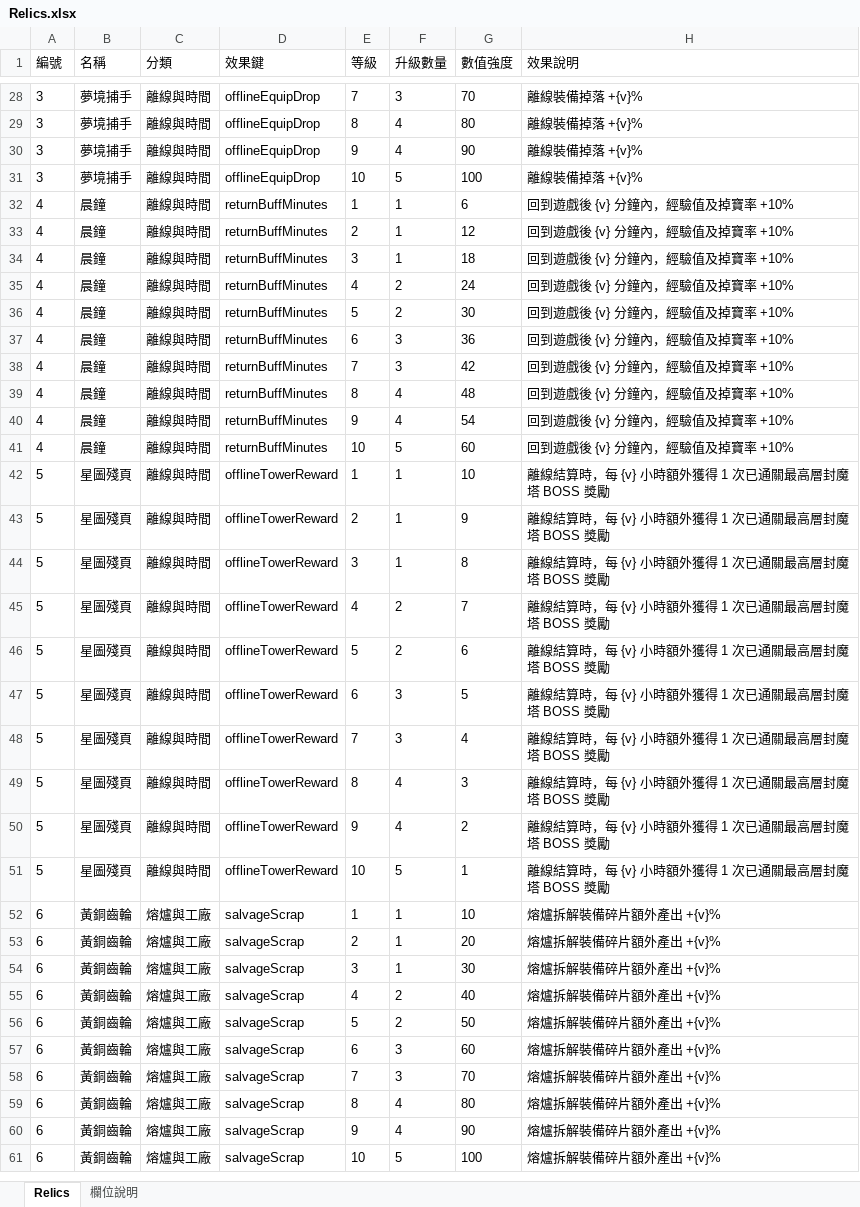
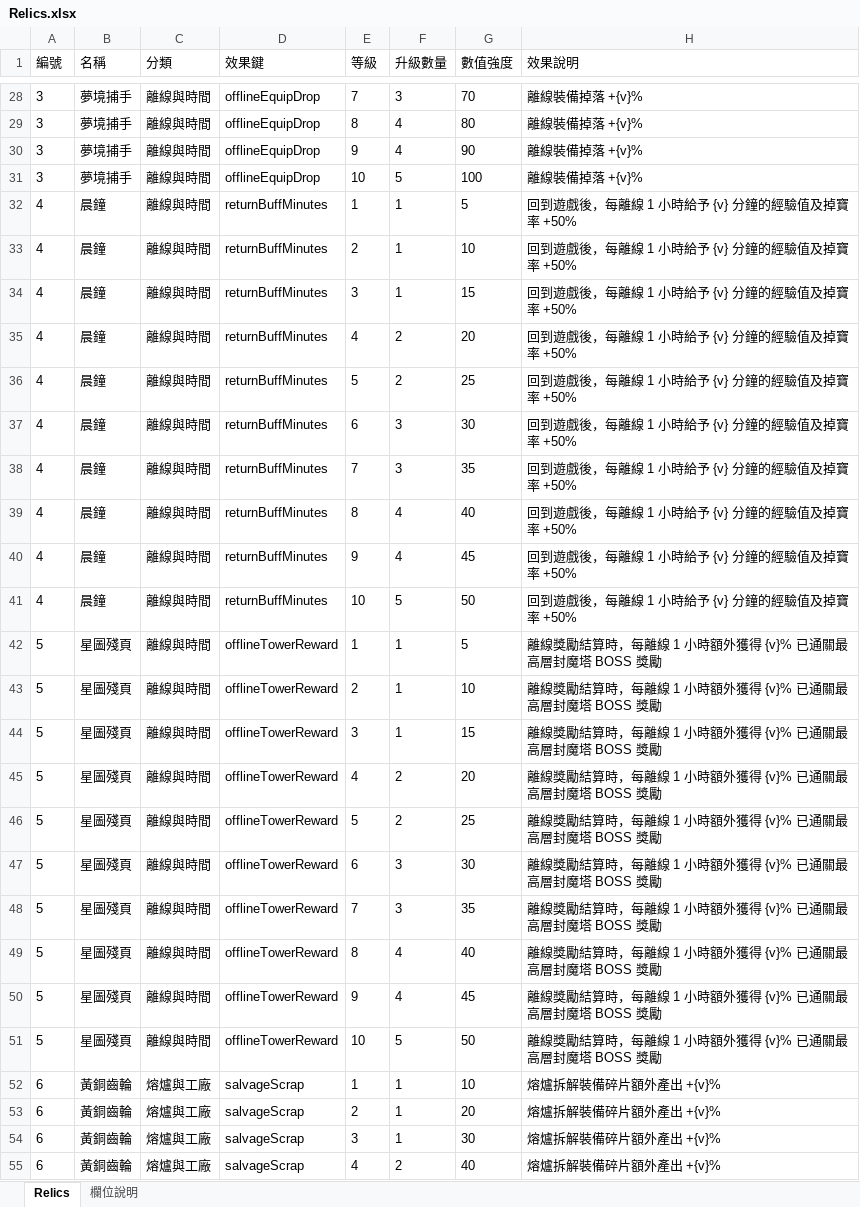
Before and after one commit to myKOF/Idle-RPG, an Excel workbook: config/Excel/Relics.xlsx, sheet Relics, drawn as a sheet; only a part is shown, gaps mark what is left out; the shorter side is filled out with more unchanged rows; values as stored, in another font and other column widths than the file's, no borders; the diff names each change by its address in the sheet, - before the commit and + after, or states it on an @@ line.

```diff
--- a/config/Excel/Relics.xlsx (sheet Relics)
+++ b/config/Excel/Relics.xlsx (sheet Relics)
-G32 (數值強度): 6
+G32 (數值強度): 5
-H32:H41 (效果說明): 回到遊戲後 {v} 分鐘內，經驗值及掉寶率 +10%
+H32:H41 (效果說明): 回到遊戲後，每離線 1 小時給予 {v} 分鐘的經驗值及掉寶率 +50%
-G33 (數值強度): 12
+G33 (數值強度): 10
-G34 (數值強度): 18
+G34 (數值強度): 15
-G35 (數值強度): 24
+G35 (數值強度): 20
-G36 (數值強度): 30
+G36 (數值強度): 25
-G37 (數值強度): 36
+G37 (數值強度): 30
-G38 (數值強度): 42
+G38 (數值強度): 35
-G39 (數值強度): 48
+G39 (數值強度): 40
-G40 (數值強度): 54
+G40 (數值強度): 45
-G41 (數值強度): 60
+G41 (數值強度): 50
-G42 (數值強度): 10
+G42 (數值強度): 5
-H42:H51 (效果說明): 離線結算時，每 {v} 小時額外獲得 1 次已通關最高層封魔塔 BOSS 獎勵
+H42:H51 (效果說明): 離線獎勵結算時，每離線 1 小時額外獲得 {v}% 已通關最高層封魔塔 BOSS 獎勵
-G43 (數值強度): 9
+G43 (數值強度): 10
-G44 (數值強度): 8
+G44 (數值強度): 15
-G45 (數值強度): 7
+G45 (數值強度): 20
-G46 (數值強度): 6
+G46 (數值強度): 25
-G47 (數值強度): 5
+G47 (數值強度): 30
-G48 (數值強度): 4
+G48 (數值強度): 35
-G49 (數值強度): 3
+G49 (數值強度): 40
-G50 (數值強度): 2
+G50 (數值強度): 45
-G51 (數值強度): 1
+G51 (數值強度): 50
```
Also changed, not shown: sheet 欄位說明, config/Excel/String.xlsx, 15 other files.
